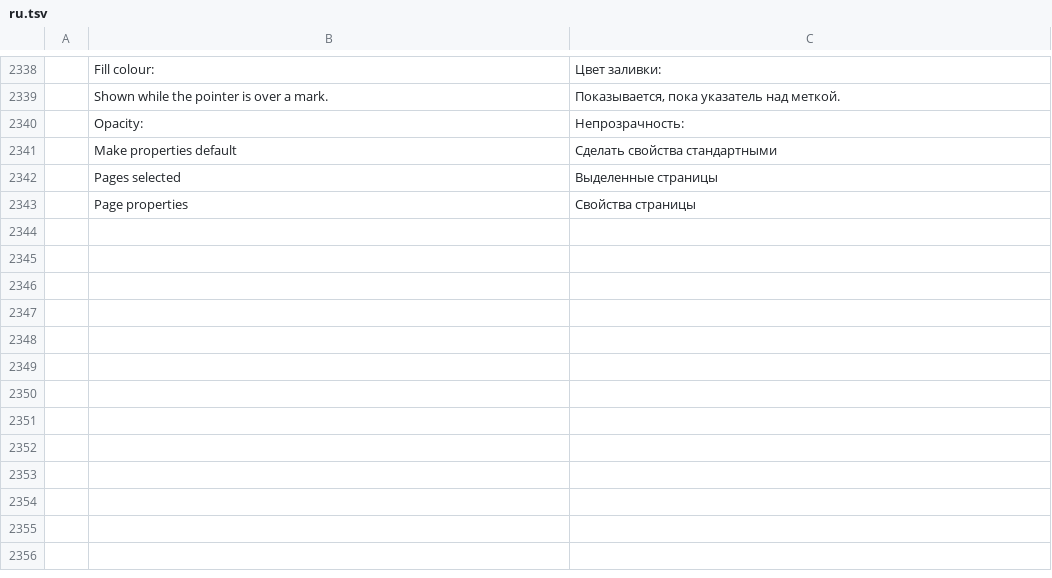
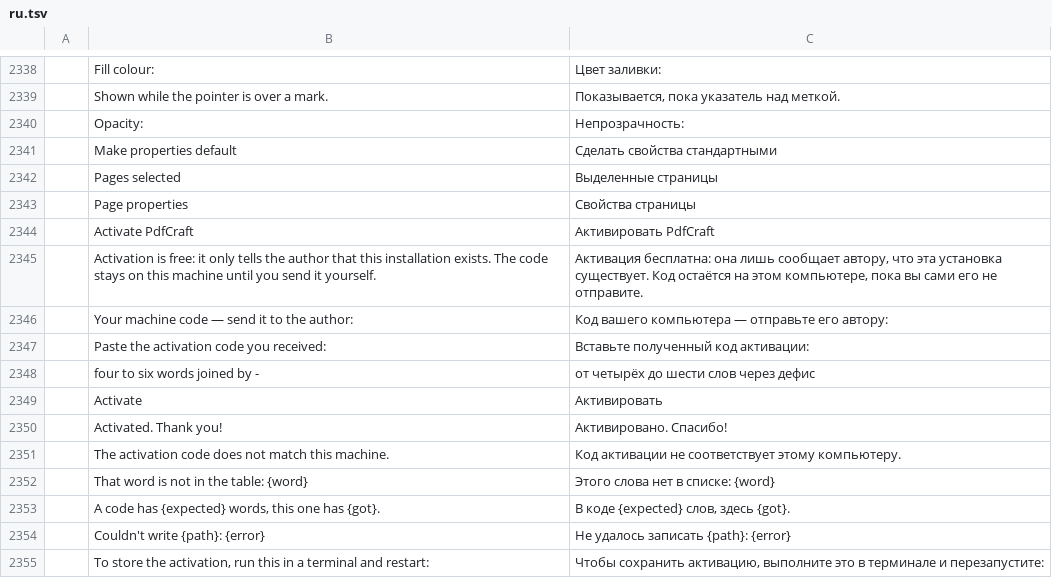
Before and after one commit to himaps/pdfcraft, a TSV file: crates/ui-egui/src/i18n/ru.tsv, drawn as a sheet; only a part is shown, gaps mark what is left out; the diff names each change by its address in the sheet, - before the commit and + after, or states it on an @@ line.

```diff
--- a/crates/ui-egui/src/i18n/ru.tsv
+++ b/crates/ui-egui/src/i18n/ru.tsv
+row 2344:  | Activate PdfCraft | Активировать PdfCraft
+row 2345:  | Activation is free: it only tells the author that this installation exists. The code stays on this machine until you send it yourself. | Активация бесплатна: она лишь сообщает автору, что эта установка существует. Код остаётся на этом компьютере, пока вы сами его не отправите.
+row 2346:  | Your machine code — send it to the author: | Код вашего компьютера — отправьте его автору:
+row 2347:  | Paste the activation code you received: | Вставьте полученный код активации:
+row 2348:  | four to six words joined by - | от четырёх до шести слов через дефис
+row 2349:  | Activate | Активировать
+row 2350:  | Activated. Thank you! | Активировано. Спасибо!
+row 2351:  | The activation code does not match this machine. | Код активации не соответствует этому компьютеру.
+row 2352:  | That word is not in the table: {word} | Этого слова нет в списке: {word}
+row 2353:  | A code has {expected} words, this one has {got}. | В коде {expected} слов, здесь {got}.
+row 2354:  | Couldn't write {path}: {error} | Не удалось записать {path}: {error}
+row 2355:  | To store the activation, run this in a terminal and restart: | Чтобы сохранить активацию, выполните это в терминале и перезапустите:
```
Also changed, not shown: crates/ui-egui/src/i18n/ar.tsv, crates/ui-egui/src/i18n/bg.tsv, 25 other files.
